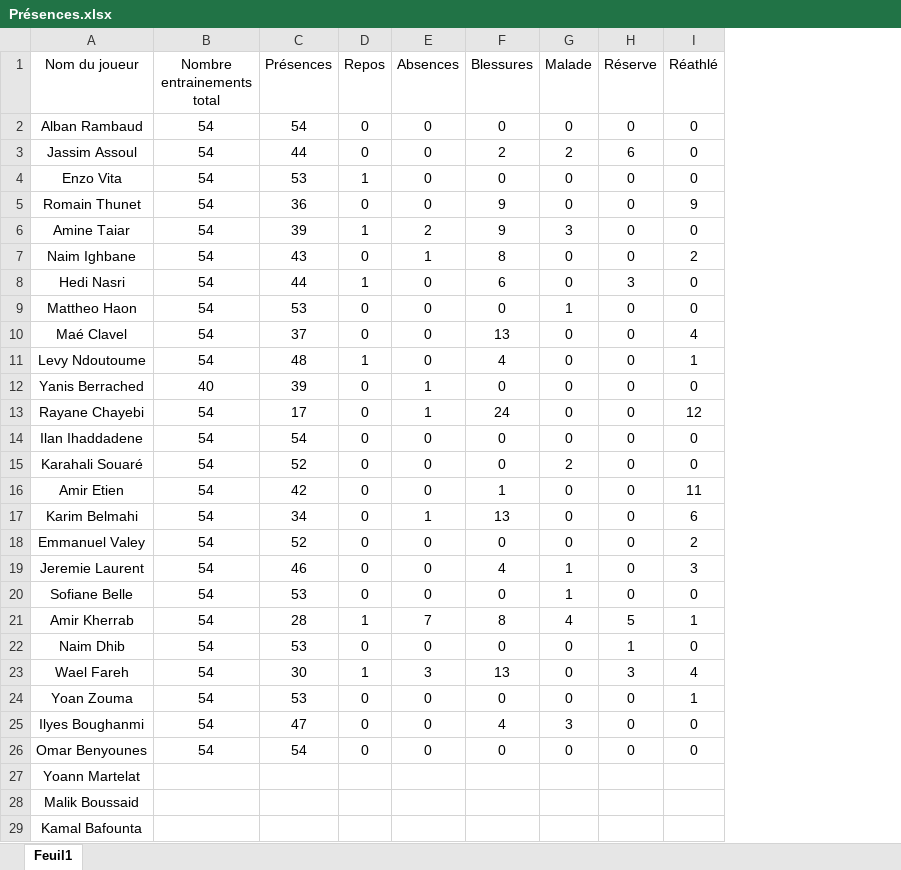
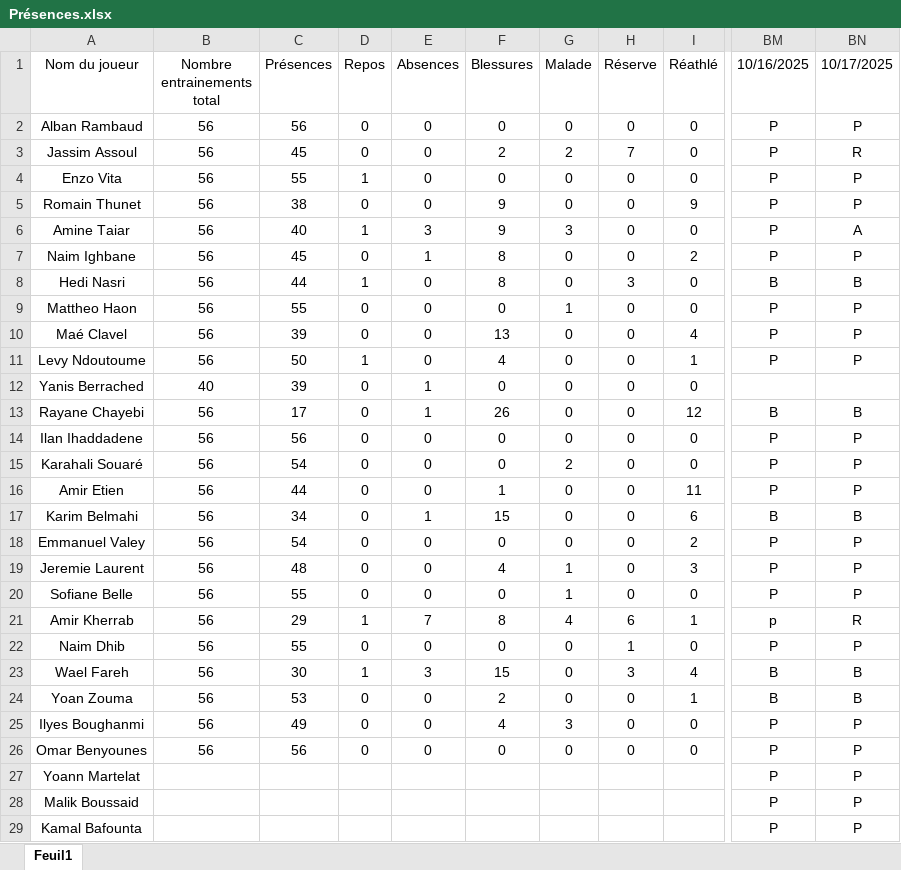
Before and after one commit to Chris15100/lld-app, an Excel workbook: data/Présences.xlsx, sheet Feuil1, drawn as a sheet; only a part is shown, gaps mark what is left out; values as stored, in another font and other column widths than the file's, no borders; conditional formats not drawn; the diff names each change by its address in the sheet, - before the commit and + after, or states it on an @@ line.

```diff
--- a/data/Présences.xlsx (sheet Feuil1)
+++ b/data/Présences.xlsx (sheet Feuil1)
+column BM (10/16/2025), rows 2-29: P | P | P | P | P | P | B | P | P | P |  | B | P | P | P | B | P | P | P | p | P | B | B | P | P | P | P | P
+column BN (10/17/2025), rows 2-29: P | R | P | P | A | P | B | P | P | P |  | B | P | P | P | B | P | P | P | R | P | B | B | P | P | P | P | P
-B2:B11 (Nombre entrainements total): 54
+B2:B11 (Nombre entrainements total): 56
-C2 (Présences): 54
+C2 (Présences): 56
-C3 (Présences): 44
+C3 (Présences): 45
-H3 (Réserve): 6
+H3 (Réserve): 7
-C4 (Présences): 53
+C4 (Présences): 55
-C5 (Présences): 36
+C5 (Présences): 38
-C6 (Présences): 39
+C6 (Présences): 40
-E6 (Absences): 2
+E6 (Absences): 3
-C7 (Présences): 43
+C7 (Présences): 45
-F8 (Blessures): 6
+F8 (Blessures): 8
-C9 (Présences): 53
+C9 (Présences): 55
-C10 (Présences): 37
+C10 (Présences): 39
-C11 (Présences): 48
+C11 (Présences): 50
-B13:B26 (Nombre entrainements total): 54
+B13:B26 (Nombre entrainements total): 56
-F13 (Blessures): 24
+F13 (Blessures): 26
-C14 (Présences): 54
+C14 (Présences): 56
-C15 (Présences): 52
+C15 (Présences): 54
-C16 (Présences): 42
+C16 (Présences): 44
-F17 (Blessures): 13
+F17 (Blessures): 15
-C18 (Présences): 52
+C18 (Présences): 54
-C19 (Présences): 46
+C19 (Présences): 48
-C20 (Présences): 53
+C20 (Présences): 55
-C21 (Présences): 28
+C21 (Présences): 29
-H21 (Réserve): 5
+H21 (Réserve): 6
-C22 (Présences): 53
+C22 (Présences): 55
-F23 (Blessures): 13
+F23 (Blessures): 15
-F24 (Blessures): 0
+F24 (Blessures): 2
-C25 (Présences): 47
+C25 (Présences): 49
-C26 (Présences): 54
+C26 (Présences): 56
```
Also changed, not shown: data/DonneesGPSPropres.xlsx, data/Temps de jeu.xlsx.
